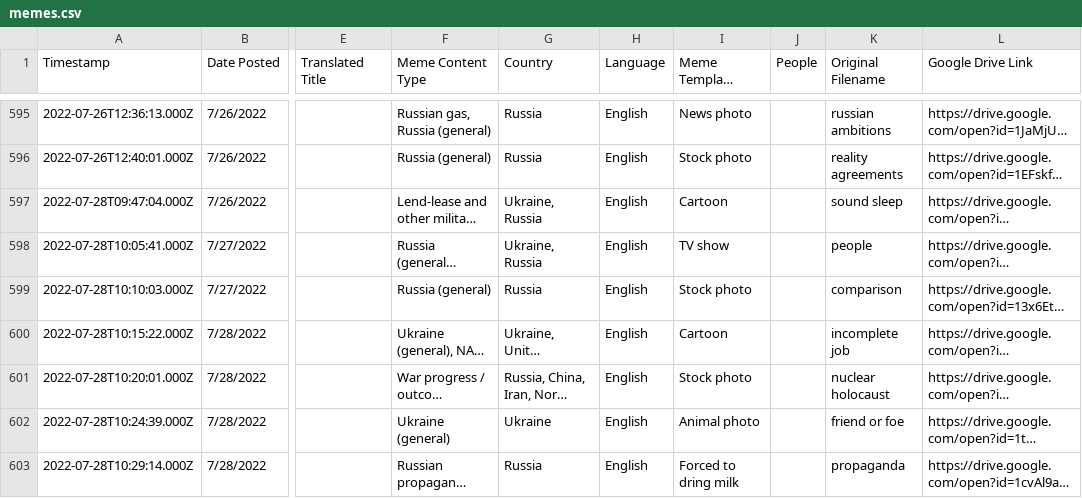
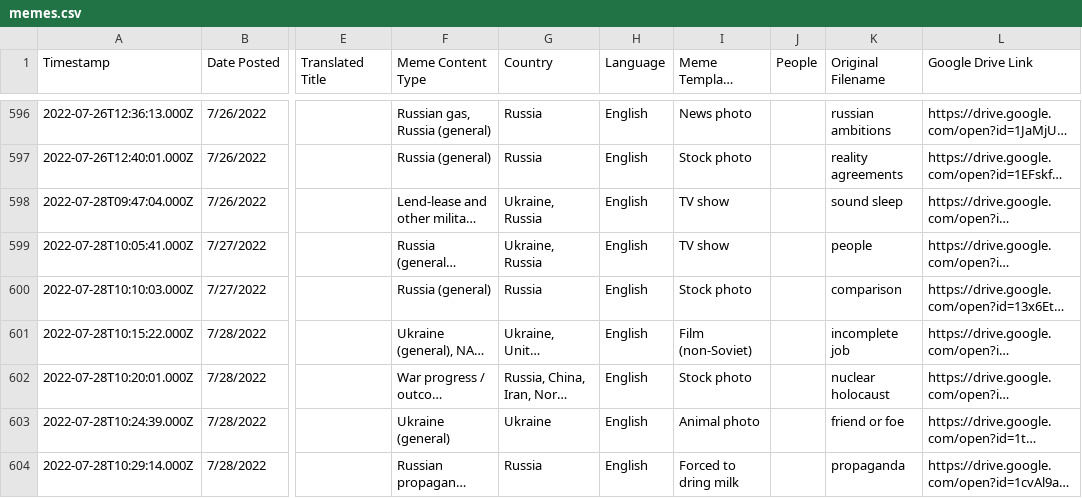
Before and after one commit to sucho-archiving/meme-wall, a CSV file: memes.csv, drawn as a sheet; only a part is shown, gaps mark what is left out; long unchanged cells end in …; addresses are those after the commit; the diff covers the shown part only; the diff names each change by its address in the sheet, - before the commit and + after, or states it on an @@ line.

```diff
--- a/memes.csv
+++ b/memes.csv
-I598 (Meme Template Type): Cartoon
+I598 (Meme Template Type): TV show
-I601 (Meme Template Type): Cartoon
+I601 (Meme Template Type): Film (non-Soviet)
```
Also changed, not shown: 3 added rows and 39 edited cells elsewhere in this file, 27 other files.
